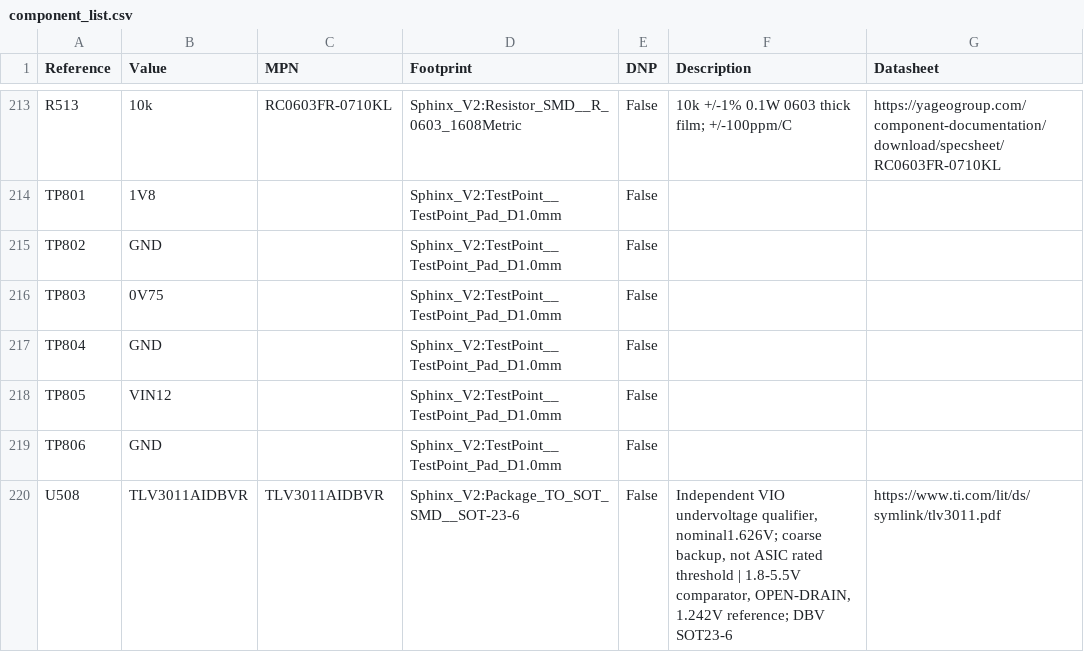
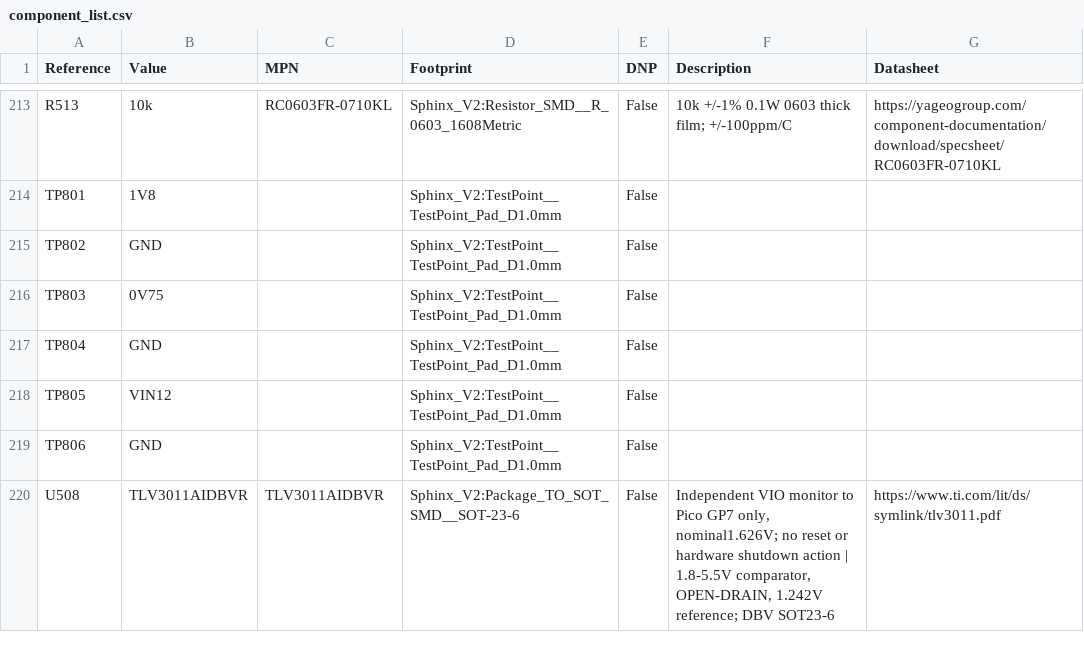
Before and after one commit to yuchen-mei/sphinx-board, a CSV file: schematic/bom/component_list.csv, drawn as a sheet; only a part is shown, gaps mark what is left out; the diff covers the shown part only.

Commit message:
Decouple DUT reset and input diagnostics from power interlocks
Use explicit manual, ZedBoard, and Pico reset requests. Route input-voltage validity to telemetry while retaining protective power interlocks. Synchronize requirements, schematic exports, BOM, and verification evidence.

```diff
--- a/schematic/bom/component_list.csv
+++ b/schematic/bom/component_list.csv
@@ -219,2 +219,2 @@ TP805,VIN12,,Sphinx_V2:TestPoint__TestPoint_Pad_D1.0mm,False,,
 TP806,GND,,Sphinx_V2:TestPoint__TestPoint_Pad_D1.0mm,False,,
-U508,TLV3011AIDBVR,TLV3011AIDBVR,Sphinx_V2:Package_TO_SOT_SMD__SOT-23-6,False,"Independent VIO undervoltage qualifier, nominal1.626V; coarse backup, not ASIC rated threshold | 1.8-5.5V comparator, OPEN-DRAIN, 1.242V reference; DBV SOT23-6",https://www.ti.com/lit/ds/symlink/tlv3011.pdf
+U508,TLV3011AIDBVR,TLV3011AIDBVR,Sphinx_V2:Package_TO_SOT_SMD__SOT-23-6,False,"Independent VIO monitor to Pico GP7 only, nominal1.626V; no reset or hardware shutdown action | 1.8-5.5V comparator, OPEN-DRAIN, 1.242V reference; DBV SOT23-6",https://www.ti.com/lit/ds/symlink/tlv3011.pdf
```
Also changed, not shown: 2 added rows, 2 removed rows and 6 edited cells elsewhere in this file, schematic/bom/BUY_LIST.csv, 23 other files.
